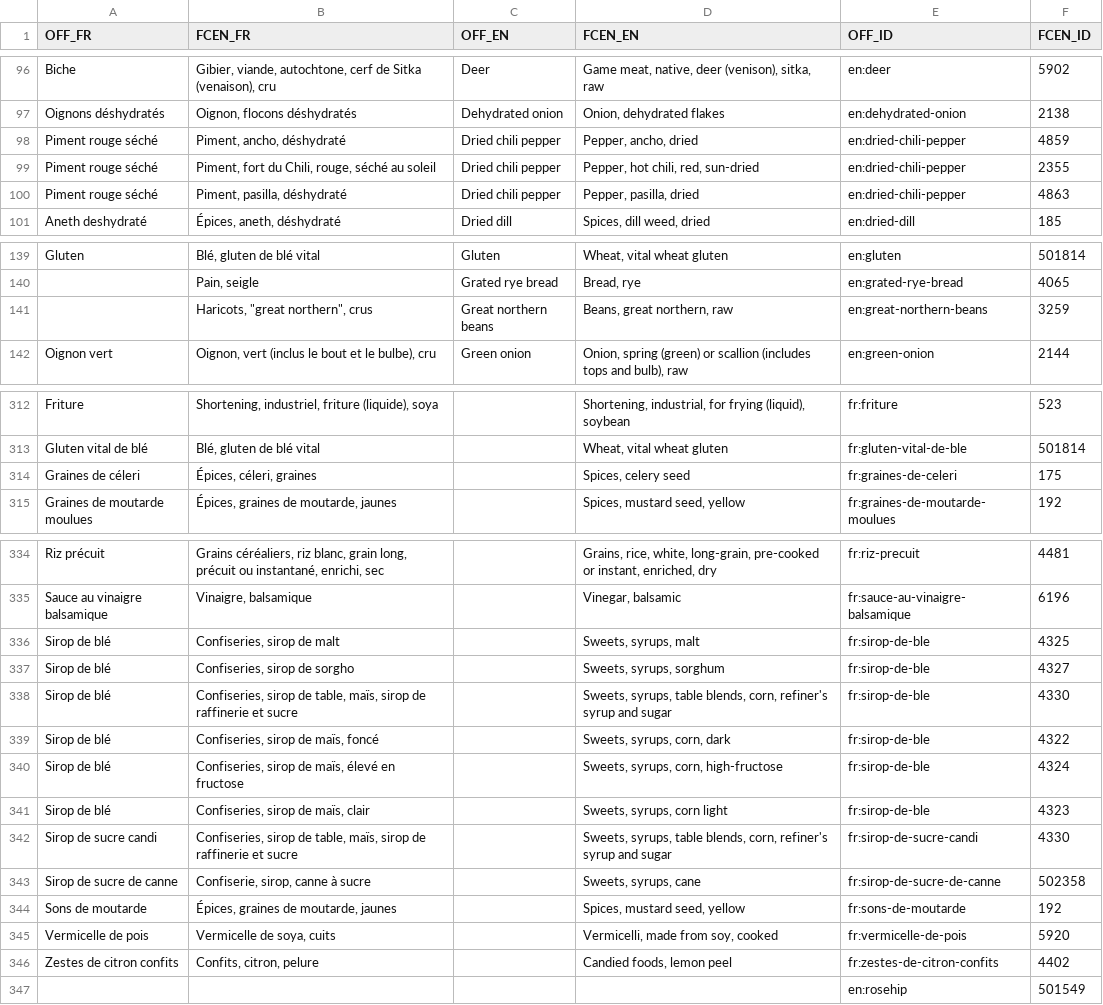
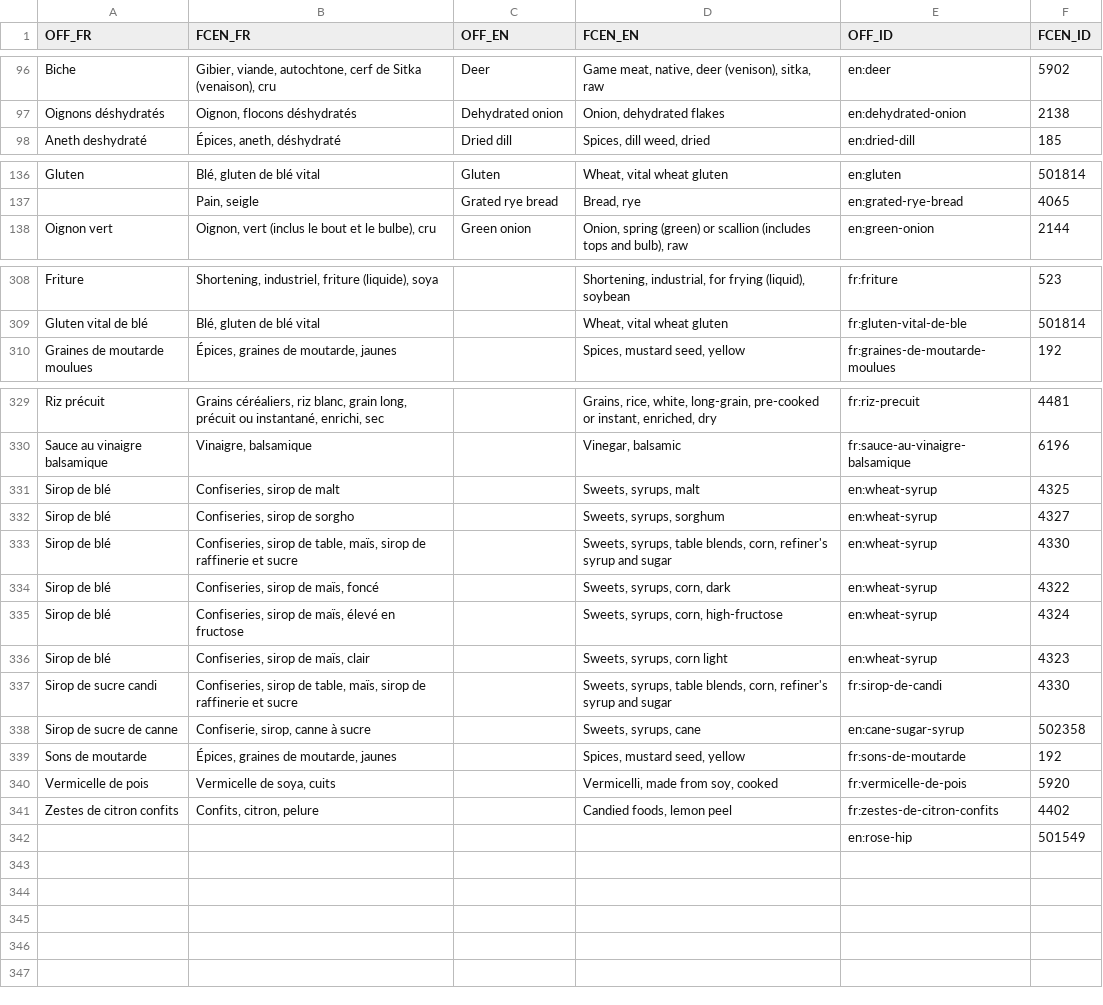
Before and after one commit to openfoodfacts/off-product-environmental-impact, a CSV file: ingredients_characterization/linking_tables/fcen_off_links.csv, drawn as a sheet; only a part is shown, gaps mark what is left out; the diff covers the shown part only.

```diff
--- a/ingredients_characterization/linking_tables/fcen_off_links.csv
+++ b/ingredients_characterization/linking_tables/fcen_off_links.csv
@@ -97,5 +97,2 @@ Biche,"Gibier, viande, autochtone, cerf de Sitka (venaison), cru",Deer,"Game mea
 Oignons déshydratés,"Oignon, flocons déshydratés",Dehydrated onion,"Onion, dehydrated flakes",en:dehydrated-onion,2138
-Piment rouge séché,"Piment, ancho, déshydraté",Dried chili pepper,"Pepper, ancho, dried",en:dried-chili-pepper,4859
-Piment rouge séché,"Piment, fort du Chili, rouge, séché au soleil",Dried chili pepper,"Pepper, hot chili, red, sun-dried",en:dried-chili-pepper,2355
-Piment rouge séché,"Piment, pasilla, déshydraté",Dried chili pepper,"Pepper, pasilla, dried",en:dried-chili-pepper,4863
 Aneth deshydraté,"Épices, aneth, déshydraté",Dried dill,"Spices, dill weed, dried",en:dried-dill,185
@@ -140,3 +137,2 @@ Gluten,"Blé, gluten de blé vital",Gluten,"Wheat, vital wheat gluten",en:gluten
 ,"Pain, seigle",Grated rye bread,"Bread, rye",en:grated-rye-bread,4065
-,"Haricots, ""great northern"", crus",Great northern beans,"Beans, great northern, raw",en:great-northern-beans,3259
 Oignon vert,"Oignon, vert (inclus le bout et le bulbe), cru",Green onion,"Onion, spring (green) or scallion (includes tops and bulb), raw",en:green-onion,2144
@@ -313,3 +309,2 @@ Friture,"Shortening, industriel, friture (liquide), soya",,"Shortening, industri
 Gluten vital de blé,"Blé, gluten de blé vital",,"Wheat, vital wheat gluten",fr:gluten-vital-de-ble,501814
-Graines de céleri,"Épices, céleri, graines",,"Spices, celery seed",fr:graines-de-celeri,175
 Graines de moutarde moulues,"Épices, graines de moutarde, jaunes",,"Spices, mustard seed, yellow",fr:graines-de-moutarde-moulues,192
@@ -335,10 +330,10 @@ Riz précuit,"Grains céréaliers, riz blanc, grain long, précuit ou instantan
 Sauce au vinaigre balsamique,"Vinaigre, balsamique",,"Vinegar, balsamic",fr:sauce-au-vinaigre-balsamique,6196
-Sirop de blé,"Confiseries, sirop de malt",,"Sweets, syrups, malt",fr:sirop-de-ble,4325
-Sirop de blé,"Confiseries, sirop de sorgho",,"Sweets, syrups, sorghum",fr:sirop-de-ble,4327
-Sirop de blé,"Confiseries, sirop de table, maïs, sirop de raffinerie et sucre",,"Sweets, syrups, table blends, corn, refiner's syrup and sugar",fr:sirop-de-ble,4330
-Sirop de blé,"Confiseries, sirop de maïs, foncé",,"Sweets, syrups, corn, dark",fr:sirop-de-ble,4322
-Sirop de blé,"Confiseries, sirop de maïs, élevé en fructose",,"Sweets, syrups, corn, high-fructose",fr:sirop-de-ble,4324
-Sirop de blé,"Confiseries, sirop de maïs, clair",,"Sweets, syrups, corn light",fr:sirop-de-ble,4323
-Sirop de sucre candi,"Confiseries, sirop de table, maïs, sirop de raffinerie et sucre",,"Sweets, syrups, table blends, corn, refiner's syrup and sugar",fr:sirop-de-sucre-candi,4330
-Sirop de sucre de canne,"Confiserie, sirop, canne à sucre",,"Sweets, syrups, cane",fr:sirop-de-sucre-de-canne,502358
+Sirop de blé,"Confiseries, sirop de malt",,"Sweets, syrups, malt",en:wheat-syrup,4325
+Sirop de blé,"Confiseries, sirop de sorgho",,"Sweets, syrups, sorghum",en:wheat-syrup,4327
+Sirop de blé,"Confiseries, sirop de table, maïs, sirop de raffinerie et sucre",,"Sweets, syrups, table blends, corn, refiner's syrup and sugar",en:wheat-syrup,4330
+Sirop de blé,"Confiseries, sirop de maïs, foncé",,"Sweets, syrups, corn, dark",en:wheat-syrup,4322
+Sirop de blé,"Confiseries, sirop de maïs, élevé en fructose",,"Sweets, syrups, corn, high-fructose",en:wheat-syrup,4324
+Sirop de blé,"Confiseries, sirop de maïs, clair",,"Sweets, syrups, corn light",en:wheat-syrup,4323
+Sirop de sucre candi,"Confiseries, sirop de table, maïs, sirop de raffinerie et sucre",,"Sweets, syrups, table blends, corn, refiner's syrup and sugar",fr:sirop-de-candi,4330
+Sirop de sucre de canne,"Confiserie, sirop, canne à sucre",,"Sweets, syrups, cane",en:cane-sugar-syrup,502358
 Sons de moutarde,"Épices, graines de moutarde, jaunes",,"Spices, mustard seed, yellow",fr:sons-de-moutarde,192
@@ -346,2 +341,2 @@ Vermicelle de pois,"Vermicelle de soya, cuits",,"Vermicelli, made from soy, cook
 Zestes de citron confits,"Confits, citron, pelure",,"Candied foods, lemon peel",fr:zestes-de-citron-confits,4402
-,,,,en:rosehip,501549
+,,,,en:rose-hip,501549
```
Also changed, not shown: 16 edited cells elsewhere in this file, ingredients_characterization/external_data/manual_nutrition_data.csv, ingredients_characterization/linking_tables/off-duplicates.csv, 3 other files.
